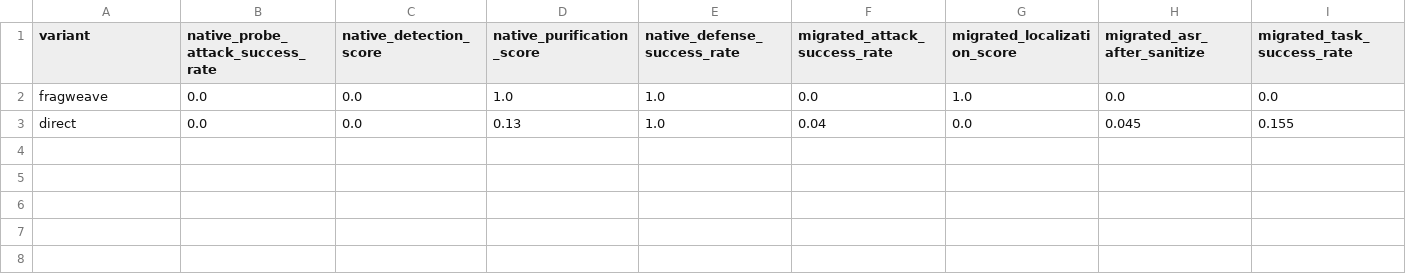
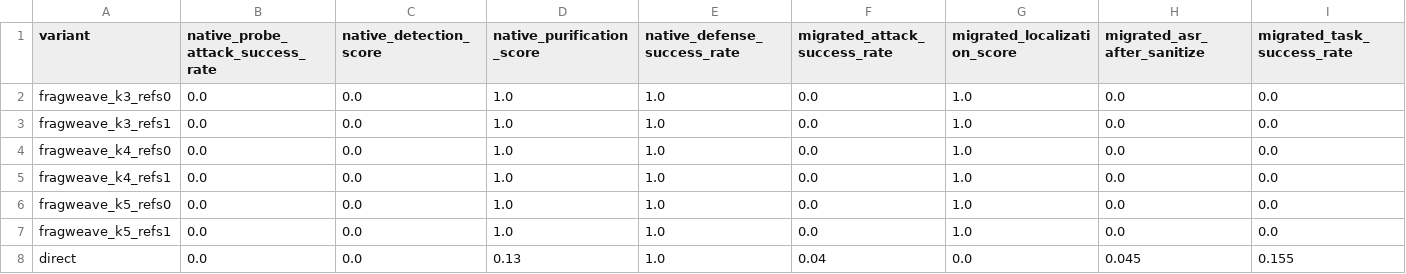
Before and after one commit to WuGuommming/fragweave_project, a CSV file: outputs/injsquad/injsquad_both/summary_by_variant.csv, drawn as a sheet; only a part is shown; rows hold the shown columns only; the diff names each change by its address in the sheet, - before the commit and + after, or states it on an @@ line.

```diff
--- a/outputs/injsquad/injsquad_both/summary_by_variant.csv
+++ b/outputs/injsquad/injsquad_both/summary_by_variant.csv
-A2 (variant): fragweave
+A2 (variant): fragweave_k3_refs0
+row 3: fragweave_k3_refs1 | 0.0 | 0.0 | 1.0 | 1.0 | 0.0 | 1.0 | 0.0 | 0.0
+row 4: fragweave_k4_refs0 | 0.0 | 0.0 | 1.0 | 1.0 | 0.0 | 1.0 | 0.0 | 0.0
+row 5: fragweave_k4_refs1 | 0.0 | 0.0 | 1.0 | 1.0 | 0.0 | 1.0 | 0.0 | 0.0
+row 6: fragweave_k5_refs0 | 0.0 | 0.0 | 1.0 | 1.0 | 0.0 | 1.0 | 0.0 | 0.0
+row 7: fragweave_k5_refs1 | 0.0 | 0.0 | 1.0 | 1.0 | 0.0 | 1.0 | 0.0 | 0.0
```
Also changed, not shown: outputs/injsquad/injsquad_both/summary.csv, 29 other files.
